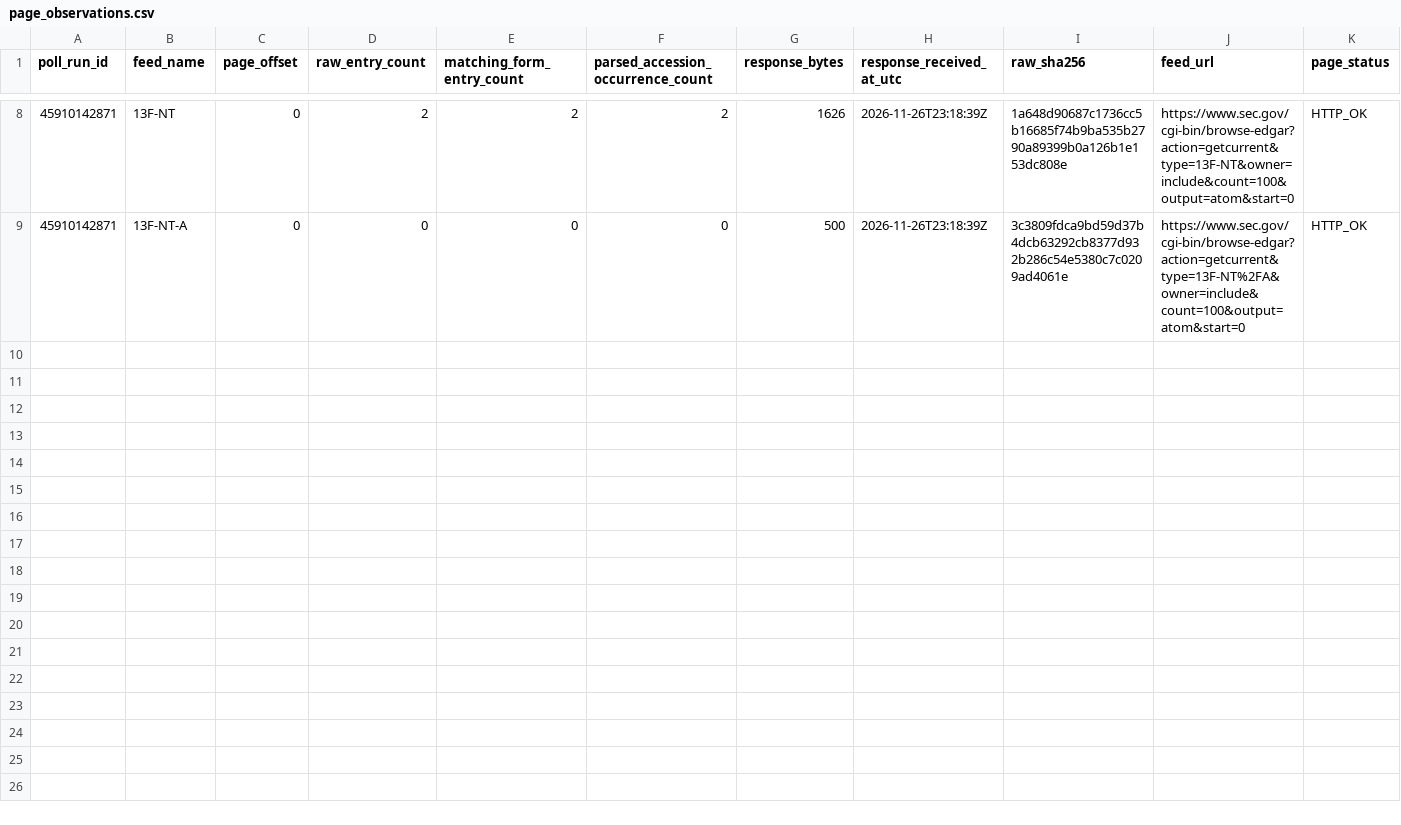
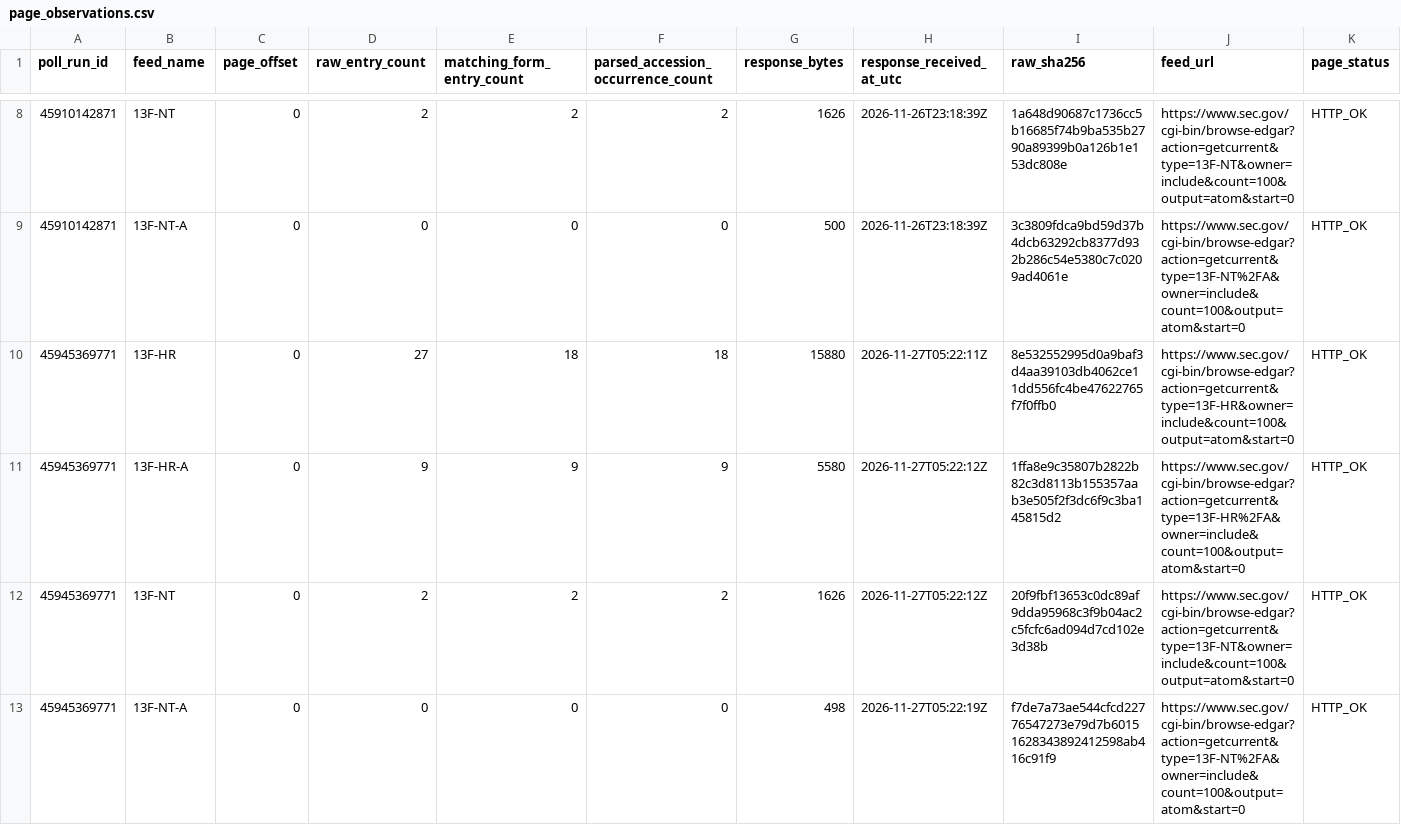
Before and after one commit to jafelix81/NuevaEstrategia, a CSV file: research/data/sec_13f_first_seen/page_observations.csv, drawn as a sheet; only a part is shown, gaps mark what is left out; rows hold the shown columns only; the diff names each change by its address in the sheet, - before the commit and + after, or states it on an @@ line.

```diff
--- a/research/data/sec_13f_first_seen/page_observations.csv
+++ b/research/data/sec_13f_first_seen/page_observations.csv
+row 10: 45945369771 | 13F-HR | 0 | 27 | 18 | 18 | 15880 | 2026-11-27T05:22:11Z | 8e532552995d0a9baf3d4aa39103db4062ce11dd556fc4be47622765f7f0ffb0 | https://www.sec.gov/cgi-bin/browse-edgar?action=getcurrent&type=13F-HR&owner=include&count=100&output=atom&start=0 | HTTP_OK
+row 11: 45945369771 | 13F-HR-A | 0 | 9 | 9 | 9 | 5580 | 2026-11-27T05:22:12Z | 1ffa8e9c35807b2822b82c3d8113b155357aab3e505f2f3dc6f9c3ba145815d2 | https://www.sec.gov/cgi-bin/browse-edgar?action=getcurrent&type=13F-HR%2FA&owner=include&count=100&output=atom&start=0 | HTTP_OK
+row 12: 45945369771 | 13F-NT | 0 | 2 | 2 | 2 | 1626 | 2026-11-27T05:22:12Z | 20f9fbf13653c0dc89af9dda95968c3f9b04ac2c5fcfc6ad094d7cd102e3d38b | https://www.sec.gov/cgi-bin/browse-edgar?action=getcurrent&type=13F-NT&owner=include&count=100&output=atom&start=0 | HTTP_OK
+row 13: 45945369771 | 13F-NT-A | 0 | 0 | 0 | 0 | 498 | 2026-11-27T05:22:19Z | f7de7a73ae544cfcd22776547273e79d7b60151628343892412598ab416c91f9 | https://www.sec.gov/cgi-bin/browse-edgar?action=getcurrent&type=13F-NT%2FA&owner=include&count=100&output=atom&start=0 | HTTP_OK
```
Also changed, not shown: 2 other files.
